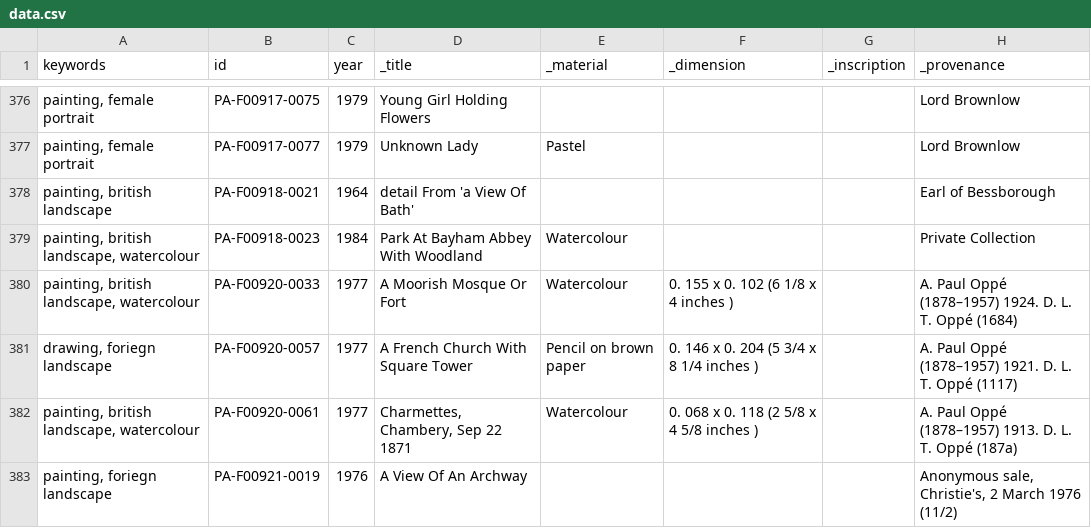
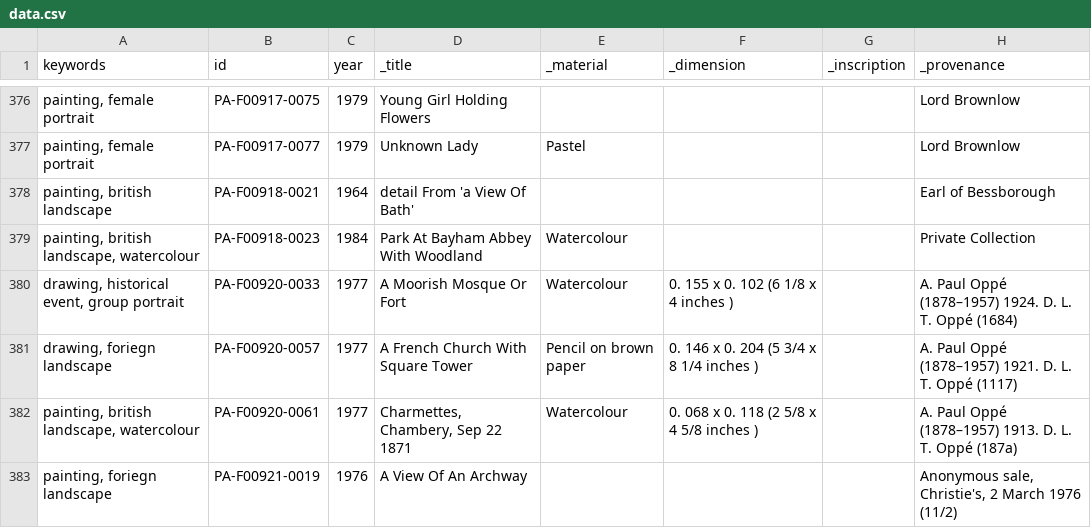
Before and after one commit to SaraAkhlaq/pmc-vikus-viewer, a CSV file: data/data.csv, drawn as a sheet; only a part is shown, gaps mark what is left out; the diff covers the shown part only.

Commit message:
update data

```diff
--- a/data/data.csv
+++ b/data/data.csv
@@ -379,3 +379,3 @@ keywords,id,year,_title,_material,_dimension,_inscription,_provenance
 "painting, british landscape, watercolour",PA-F00918-0023,1984,Park At Bayham Abbey With Woodland,Watercolour,,,Private Collection
-"painting, british landscape, watercolour",PA-F00920-0033,1977,A Moorish Mosque Or Fort,Watercolour,0. 155 x 0. 102 (6 1/8 x 4 inches ),,A. Paul Oppé (1878–1957) 1924. D. L. T. Oppé (1684)
+"drawing, historical event, group portrait",PA-F00920-0033,1977,A Moorish Mosque Or Fort,Watercolour,0. 155 x 0. 102 (6 1/8 x 4 inches ),,A. Paul Oppé (1878–1957) 1924. D. L. T. Oppé (1684)
 "drawing, foriegn landscape",PA-F00920-0057,1977,A French Church With Square Tower,Pencil on brown paper,0. 146 x 0. 204 (5 3/4 x 8 1/4 inches ),,A. Paul Oppé (1878–1957) 1921. D. L. T. Oppé (1117)
```
Also changed, not shown: 13 edited cells elsewhere in this file.
